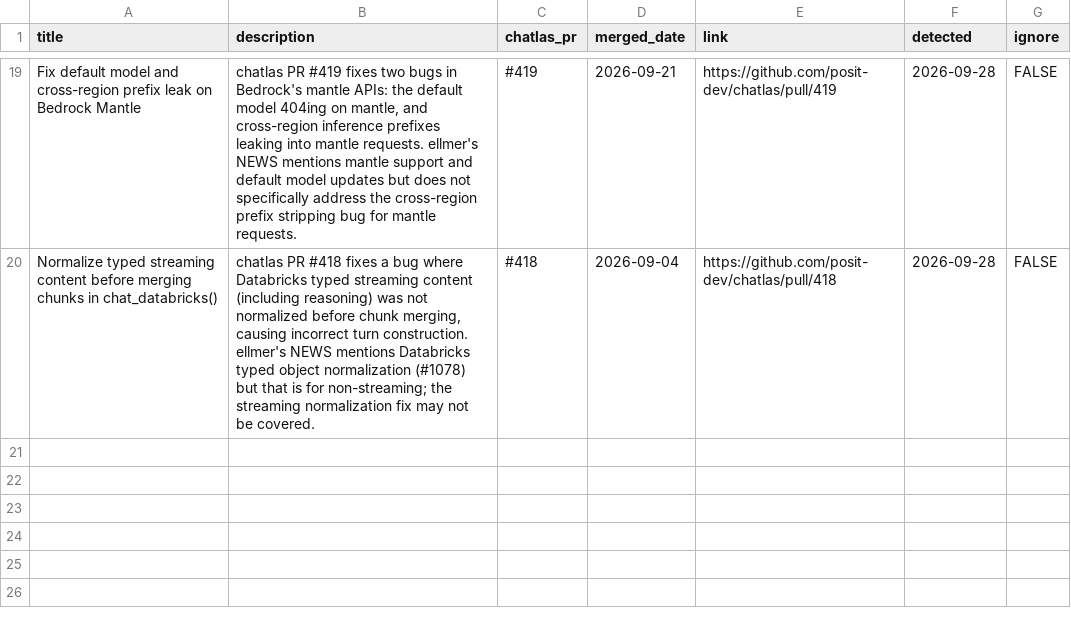
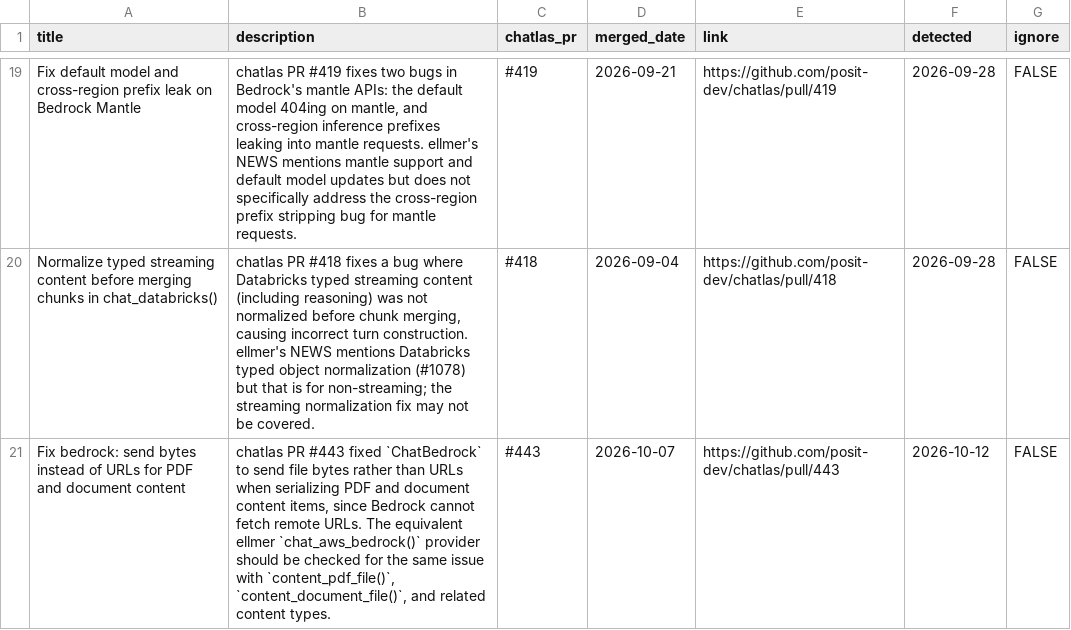
Before and after one commit to thisisnic/ellmer-maintenance, a CSV file: chatlas_parity.csv, drawn as a sheet; only a part is shown, gaps mark what is left out; the diff names each change by its address in the sheet, - before the commit and + after, or states it on an @@ line.

```diff
--- a/chatlas_parity.csv
+++ b/chatlas_parity.csv
+row 21: Fix bedrock: send bytes instead of URLs for PDF and document content | chatlas PR #443 fixed `ChatBedrock` to send file bytes rather than URLs when serializing PDF and document content items, since Bedrock cannot fetch remote URLs. The equivalent ellmer `chat_aws_bedrock()` provider should be checked for the same issue with `content_pdf_file()`, `content_document_file()`, and related content types. | #443 | 2026-10-07 | https://github.com/posit-dev/chatlas/pull/443 | 2026-10-12 | FALSE
```
Also changed, not shown: reported.csv.
